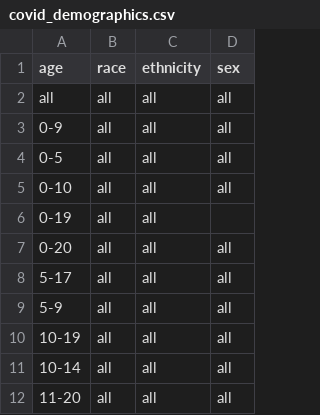
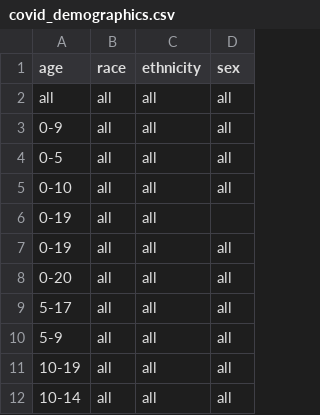
Before and after one commit to act-now-coalition/can-scrapers, a CSV file: can_tools/bootstrap_data/covid_demographics.csv, drawn as a sheet; only a part is shown; the shorter side is filled out with more unchanged rows.

Commit message:
add county demographic scrapers

```diff
--- a/can_tools/bootstrap_data/covid_demographics.csv
+++ b/can_tools/bootstrap_data/covid_demographics.csv
@@ -6,2 +6,3 @@ all,all,all,all
 0-19,all,all,
+0-19,all,all,all
 0-20,all,all,all
```
Also changed, not shown: 2 other files.
